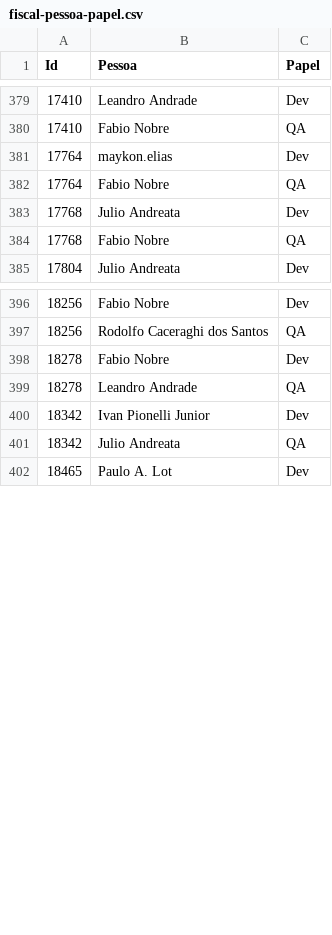
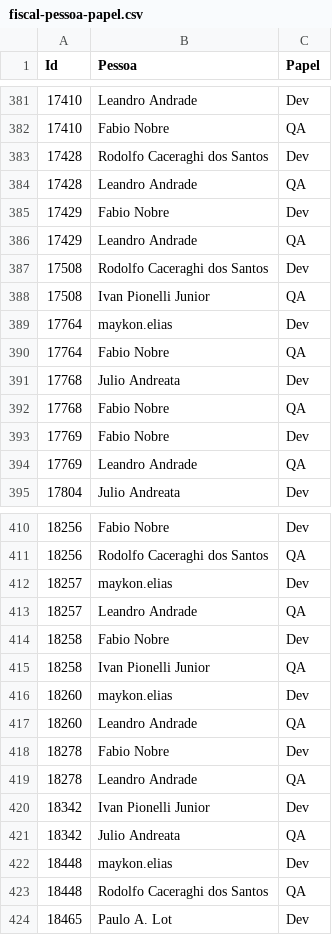
Before and after one commit to paulolot/dashazure, a CSV file: fiscal-pessoa-papel.csv, drawn as a sheet; only a part is shown, gaps mark what is left out; the diff covers the shown part only.

```diff
--- a/fiscal-pessoa-papel.csv
+++ b/fiscal-pessoa-papel.csv
@@ -380,2 +382,8 @@ Id,Pessoa,Papel
 17410,Fabio Nobre,QA
+17428,Rodolfo Caceraghi dos Santos,Dev
+17428,Leandro Andrade,QA
+17429,Fabio Nobre,Dev
+17429,Leandro Andrade,QA
+17508,Rodolfo Caceraghi dos Santos,Dev
+17508,Ivan Pionelli Junior,QA
 17764,maykon.elias,Dev
@@ -384,2 +392,4 @@ Id,Pessoa,Papel
 17768,Fabio Nobre,QA
+17769,Fabio Nobre,Dev
+17769,Leandro Andrade,QA
 17804,Julio Andreata,Dev
@@ -397,2 +411,8 @@ Id,Pessoa,Papel
 18256,Rodolfo Caceraghi dos Santos,QA
+18257,maykon.elias,Dev
+18257,Leandro Andrade,QA
+18258,Fabio Nobre,Dev
+18258,Ivan Pionelli Junior,QA
+18260,maykon.elias,Dev
+18260,Leandro Andrade,QA
 18278,Fabio Nobre,Dev
@@ -401,2 +421,4 @@ Id,Pessoa,Papel
 18342,Julio Andreata,QA
+18448,maykon.elias,Dev
+18448,Rodolfo Caceraghi dos Santos,QA
 18465,Paulo A. Lot,Dev
```
Also changed, not shown: 25 added rows, 1 removed row and 6 edited cells elsewhere in this file, fiscal-bugs.csv, fiscal-entregas.csv, 14 other files.
